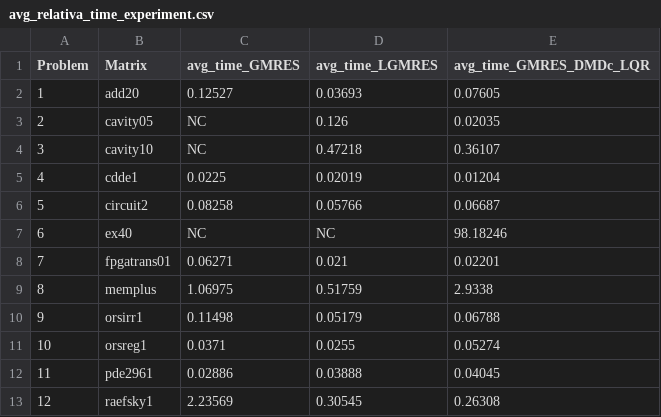
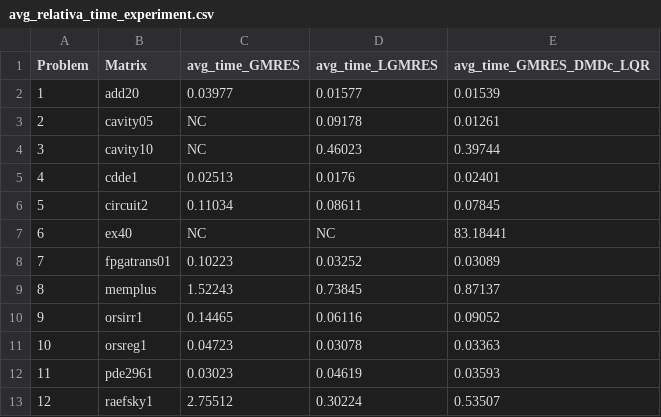
Before and after one commit to nidtec-una/DLK-rest, a CSV file: results/tables/avg_relativa_time_experiment.csv, drawn as a sheet; only a part is shown; the diff covers the shown part only.

```diff
--- a/results/tables/avg_relativa_time_experiment.csv
+++ b/results/tables/avg_relativa_time_experiment.csv
@@ -1,13 +1,13 @@
 Problem,Matrix,avg_time_GMRES,avg_time_LGMRES,avg_time_GMRES_DMDc_LQR
-1,add20,0.12527,0.03693,0.07605
-2,cavity05,NC,0.126,0.02035
-3,cavity10,NC,0.47218,0.36107
-4,cdde1,0.0225,0.02019,0.01204
-5,circuit2,0.08258,0.05766,0.06687
-6,ex40,NC,NC,98.18246
-7,fpgatrans01,0.06271,0.021,0.02201
-8,memplus,1.06975,0.51759,2.9338
-9,orsirr1,0.11498,0.05179,0.06788
-10,orsreg1,0.0371,0.0255,0.05274
-11,pde2961,0.02886,0.03888,0.04045
-12,raefsky1,2.23569,0.30545,0.26308
+1,add20,0.03977,0.01577,0.01539
+2,cavity05,NC,0.09178,0.01261
+3,cavity10,NC,0.46023,0.39744
+4,cdde1,0.02513,0.0176,0.02401
+5,circuit2,0.11034,0.08611,0.07845
+6,ex40,NC,NC,83.18441
+7,fpgatrans01,0.10223,0.03252,0.03089
+8,memplus,1.52243,0.73845,0.87137
+9,orsirr1,0.14465,0.06116,0.09052
+10,orsreg1,0.04723,0.03078,0.03363
+11,pde2961,0.03023,0.04619,0.03593
+12,raefsky1,2.75512,0.30224,0.53507
```
Also changed, not shown: 27 edited cells elsewhere in this file, results/tables/cycles_experiment.csv, results/tables/cycles_orsirr1_dlk.csv, 15 other files.
